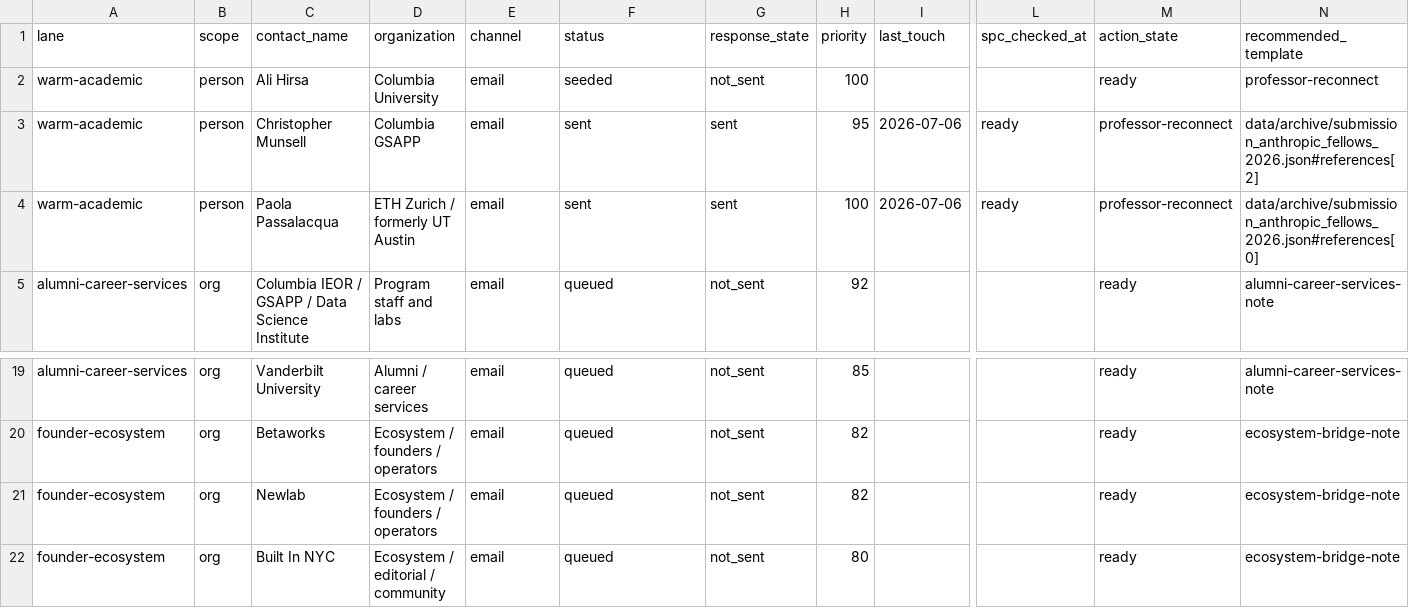
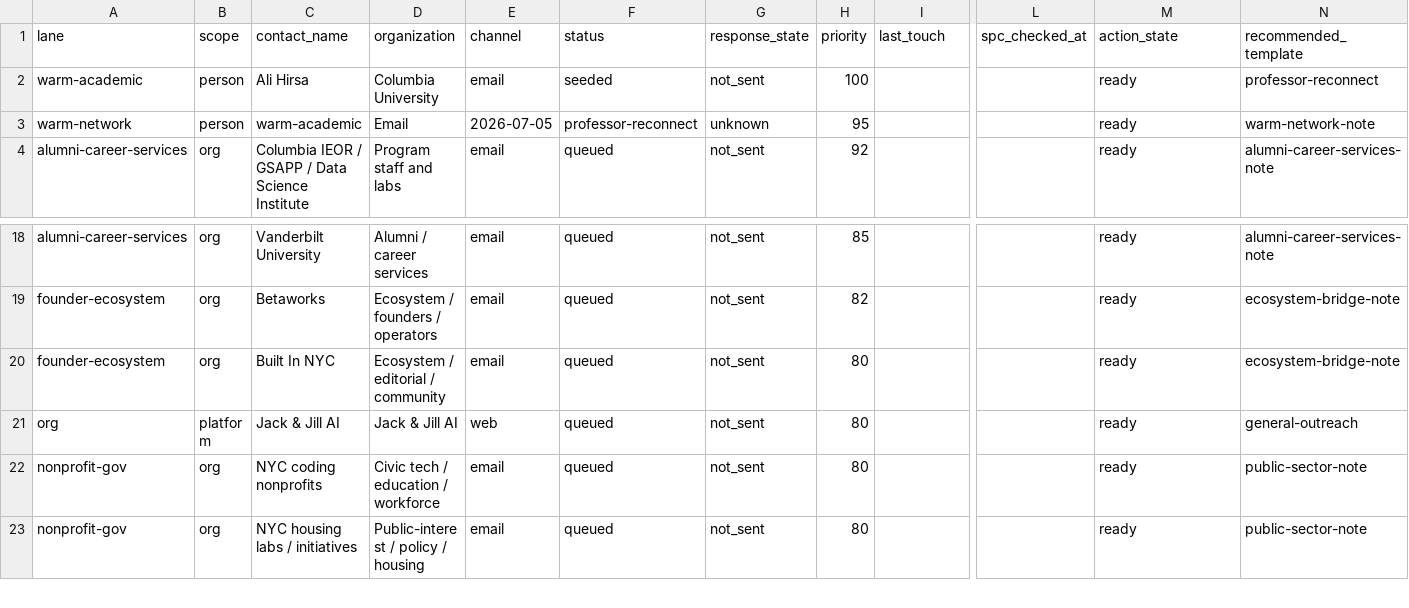
Before and after one commit to dhardestylewis/career-ops, a TSV file: data/outreach/queue.tsv, drawn as a sheet; only a part is shown, gaps mark what is left out; the shorter side is filled out with more unchanged rows; removed rows and columns are numbered as before the commit, all else as after; rows hold the shown columns only; the diff names each change by its address in the sheet, - before the commit and + after, or states it on an @@ line.

Commit message:
remove outreach files from PR

```diff
--- a/data/outreach/queue.tsv
+++ b/data/outreach/queue.tsv
-row 3: warm-academic | person | Christopher Munsell | Columbia GSAPP | email | sent | sent | 95 | 2026-07-06 | ready | professor-reconnect | data/archive/submission_anthropic_fellows_2026.json#references[2]
-row 4: warm-academic | person | Paola Passalacqua | ETH Zurich / formerly UT Austin | email | sent | sent | 100 | 2026-07-06 | ready | professor-reconnect | data/archive/submission_anthropic_fellows_2026.json#references[0]
+row 3: warm-network | person | warm-academic | Email | 2026-07-05 | professor-reconnect | unknown | 95 |  |  | ready | warm-network-note
-row 21: founder-ecosystem | org | Newlab | Ecosystem / founders / operators | email | queued | not_sent | 82 |  |  | ready | ecosystem-bridge-note
```
Also changed, not shown: data/outreach/targets.tsv, data/outreach/universe.tsv, 3 other files.
